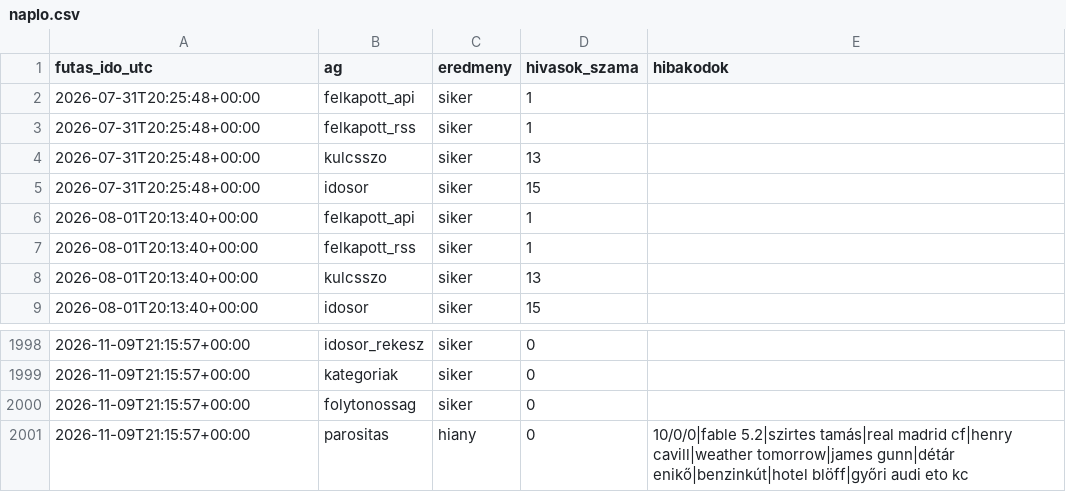
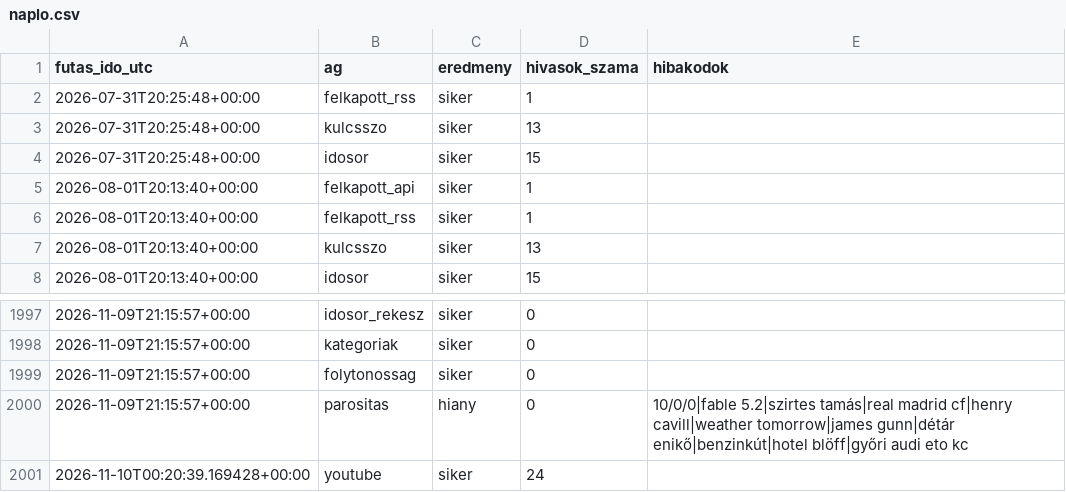
Before and after one commit to Goszmarton/trendfigyelo, a CSV file: adatok/naplo.csv, drawn as a sheet; only a part is shown, gaps mark what is left out.

```diff
--- a/adatok/naplo.csv
+++ b/adatok/naplo.csv
@@ -1,3 +1,2 @@
 futas_ido_utc;ag;eredmeny;hivasok_szama;hibakodok
-2026-07-31T20:25:48+00:00;felkapott_api;siker;1;
 2026-07-31T20:25:48+00:00;felkapott_rss;siker;1;
@@ -2001 +2000,2 @@
 2026-11-09T21:15:57+00:00;parositas;hiany;0;10/0/0|fable 5.2|szirtes tamás|real madrid cf|henry cavill|weather tomorrow|james gunn|détár enikő|benzinkút|hotel blöff|győri audi eto kc
+2026-11-10T00:20:39.169428+00:00;youtube;siker;24;
```
Also changed, not shown: 2 other files.
